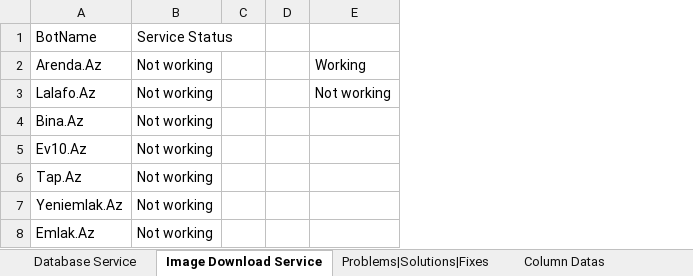
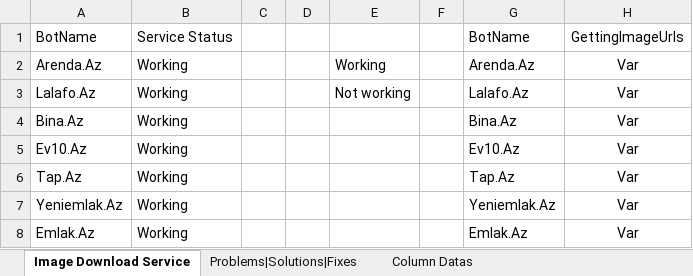
Before and after one commit to Anar-Abdullayev/Projects4Azer, an Excel workbook: UniversalDataCatcher Notes.xlsx, sheet Image Download Service, drawn as a sheet; values as stored, in another font and other column widths than the file's, no borders; conditional formats not drawn; removed rows and columns are numbered as before the commit, all else as after; the diff names each change by its address in the sheet, - before the commit and + after, or states it on an @@ line.

Commit message:
DownloadImage service working

```diff
--- a/UniversalDataCatcher Notes.xlsx (sheet Image Download Service)
+++ b/UniversalDataCatcher Notes.xlsx (sheet Image Download Service)
-sheet tab: Database Service
-column B, rows 1-8: Service Status | Not working | Not working | Not working | Not working | Not working | Not working | Not working
+column B, rows 1-8: Service Status | Working | Working | Working | Working | Working | Working | Working
+column F, empty
+column G, rows 1-8: BotName | Arenda.Az | Lalafo.Az | Bina.Az | Ev10.Az | Tap.Az | Yeniemlak.Az | Emlak.Az
+column H, rows 1-8: GettingImageUrls | Var | Var | Var | Var | Var | Var | Var
```
Also changed, not shown: sheet Column Datas, sheet Problems|Solutions|Fixes, hidden cells, 49 other files.
